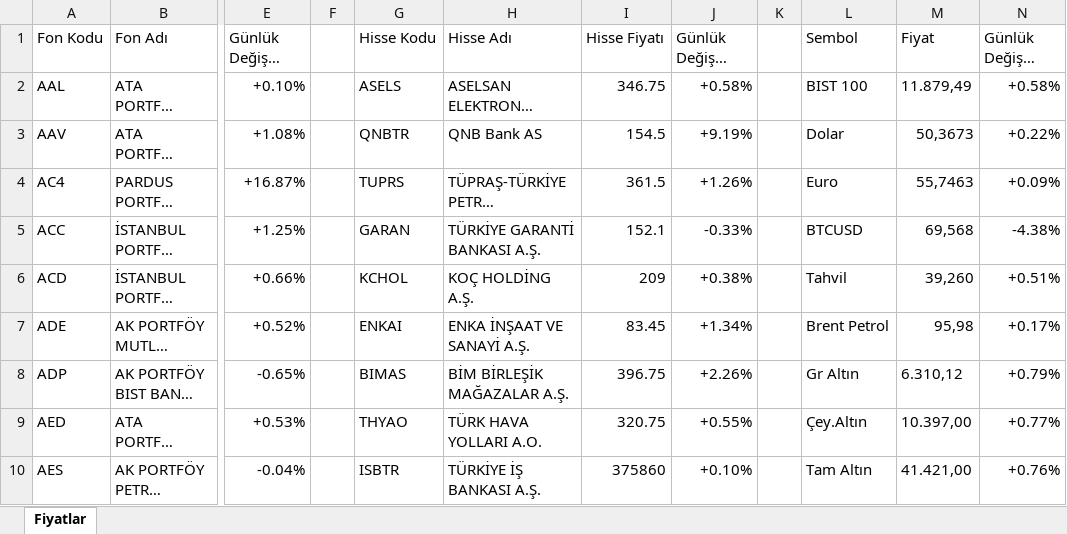
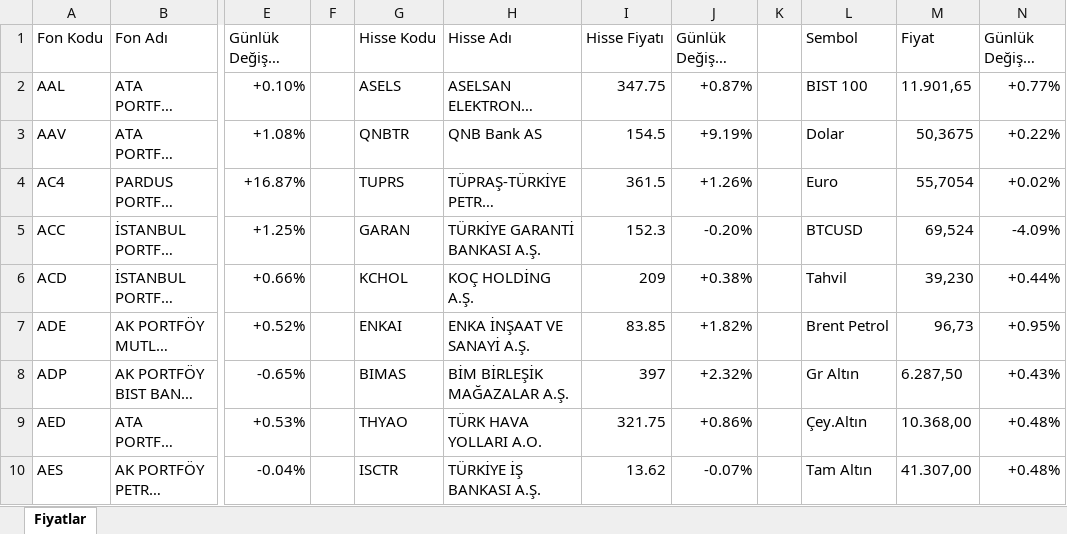
Before and after one commit to fkcengizhan-crypto/piyasa_verileri, an Excel workbook: piyasa_verileri.xlsx, sheet Fiyatlar, drawn as a sheet; only a part is shown, gaps mark what is left out; long unchanged cells end in …; values as stored, in another font and other column widths than the file's, no cell formats; table styles not drawn; the diff covers the shown part only; the diff names each change by its address in the sheet, - before the commit and + after, or states it on an @@ line.

```diff
--- a/piyasa_verileri.xlsx (sheet Fiyatlar)
+++ b/piyasa_verileri.xlsx (sheet Fiyatlar)
-I2 (Hisse Fiyatı): 346.75
+I2 (Hisse Fiyatı): 347.75
-J2 (Günlük Değişim (%)): +0.58%
+J2 (Günlük Değişim (%)): +0.87%
-M2 (Fiyat): 11.879,49
+M2 (Fiyat): 11.901,65
-N2 (Günlük Değişim (%)): +0.58%
+N2 (Günlük Değişim (%)): +0.77%
-M3 (Fiyat): 50,3673
+M3 (Fiyat): 50,3675
-M4 (Fiyat): 55,7463
+M4 (Fiyat): 55,7054
-N4 (Günlük Değişim (%)): +0.09%
+N4 (Günlük Değişim (%)): +0.02%
-I5 (Hisse Fiyatı): 152.1
+I5 (Hisse Fiyatı): 152.3
-J5 (Günlük Değişim (%)): -0.33%
+J5 (Günlük Değişim (%)): -0.20%
-M5 (Fiyat): 69,568
+M5 (Fiyat): 69,524
-N5 (Günlük Değişim (%)): -4.38%
+N5 (Günlük Değişim (%)): -4.09%
-M6 (Fiyat): 39,260
+M6 (Fiyat): 39,230
-N6 (Günlük Değişim (%)): +0.51%
+N6 (Günlük Değişim (%)): +0.44%
-I7 (Hisse Fiyatı): 83.45
+I7 (Hisse Fiyatı): 83.85
-J7 (Günlük Değişim (%)): +1.34%
+J7 (Günlük Değişim (%)): +1.82%
-M7 (Fiyat): 95,98
+M7 (Fiyat): 96,73
-N7 (Günlük Değişim (%)): +0.17%
+N7 (Günlük Değişim (%)): +0.95%
-I8 (Hisse Fiyatı): 396.75
+I8 (Hisse Fiyatı): 397
-J8 (Günlük Değişim (%)): +2.26%
+J8 (Günlük Değişim (%)): +2.32%
-M8 (Fiyat): 6.310,12
+M8 (Fiyat): 6.287,50
-N8 (Günlük Değişim (%)): +0.79%
+N8 (Günlük Değişim (%)): +0.43%
-I9 (Hisse Fiyatı): 320.75
+I9 (Hisse Fiyatı): 321.75
-J9 (Günlük Değişim (%)): +0.55%
+J9 (Günlük Değişim (%)): +0.86%
-M9 (Fiyat): 10.397,00
+M9 (Fiyat): 10.368,00
-N9 (Günlük Değişim (%)): +0.77%
+N9 (Günlük Değişim (%)): +0.48%
-G10 (Hisse Kodu): ISBTR
+G10 (Hisse Kodu): ISCTR
-I10 (Hisse Fiyatı): 375860
+I10 (Hisse Fiyatı): 13.62
-J10 (Günlük Değişim (%)): +0.10%
+J10 (Günlük Değişim (%)): -0.07%
-M10 (Fiyat): 41.421,00
+M10 (Fiyat): 41.307,00
-N10 (Günlük Değişim (%)): +0.76%
+N10 (Günlük Değişim (%)): +0.48%
```
Also changed, not shown: 920 edited cells elsewhere in this sheet, cell formats, 2 other files.
